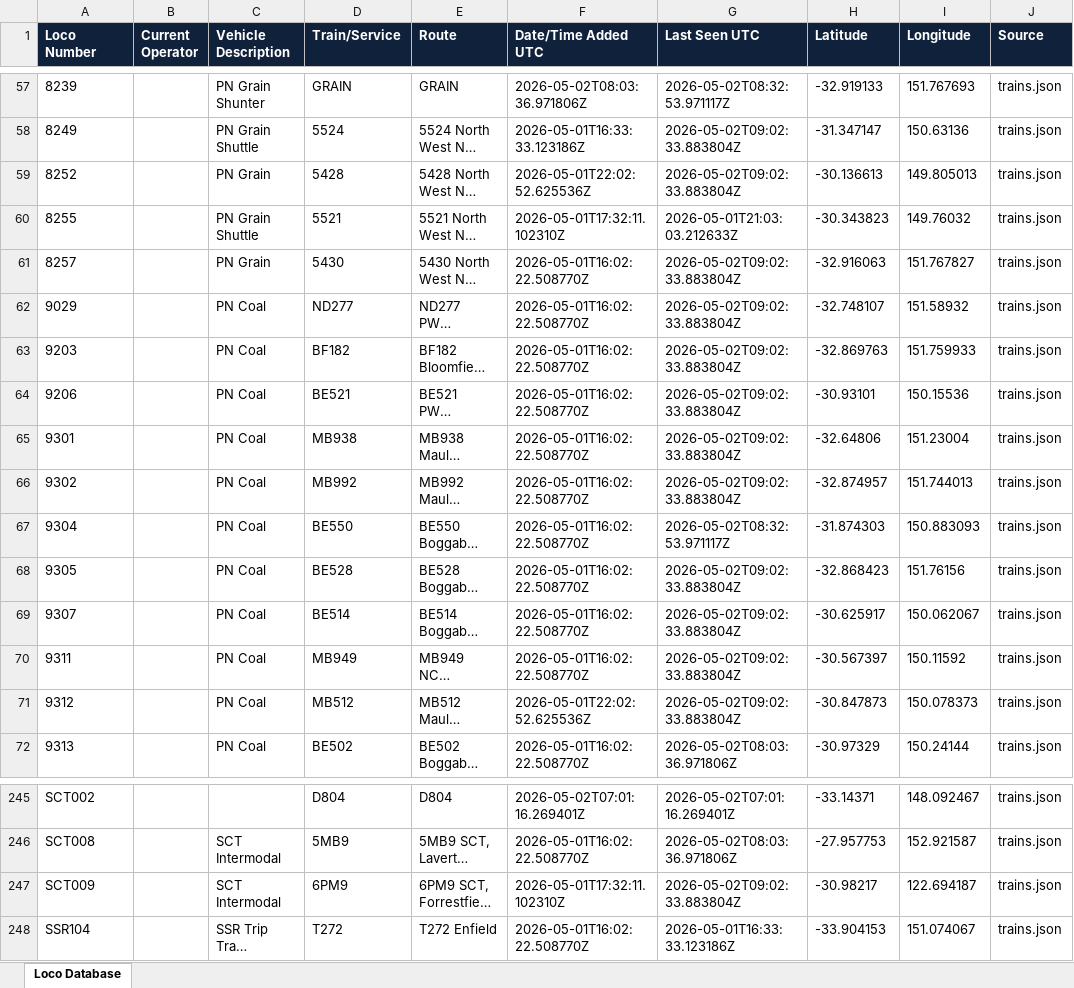
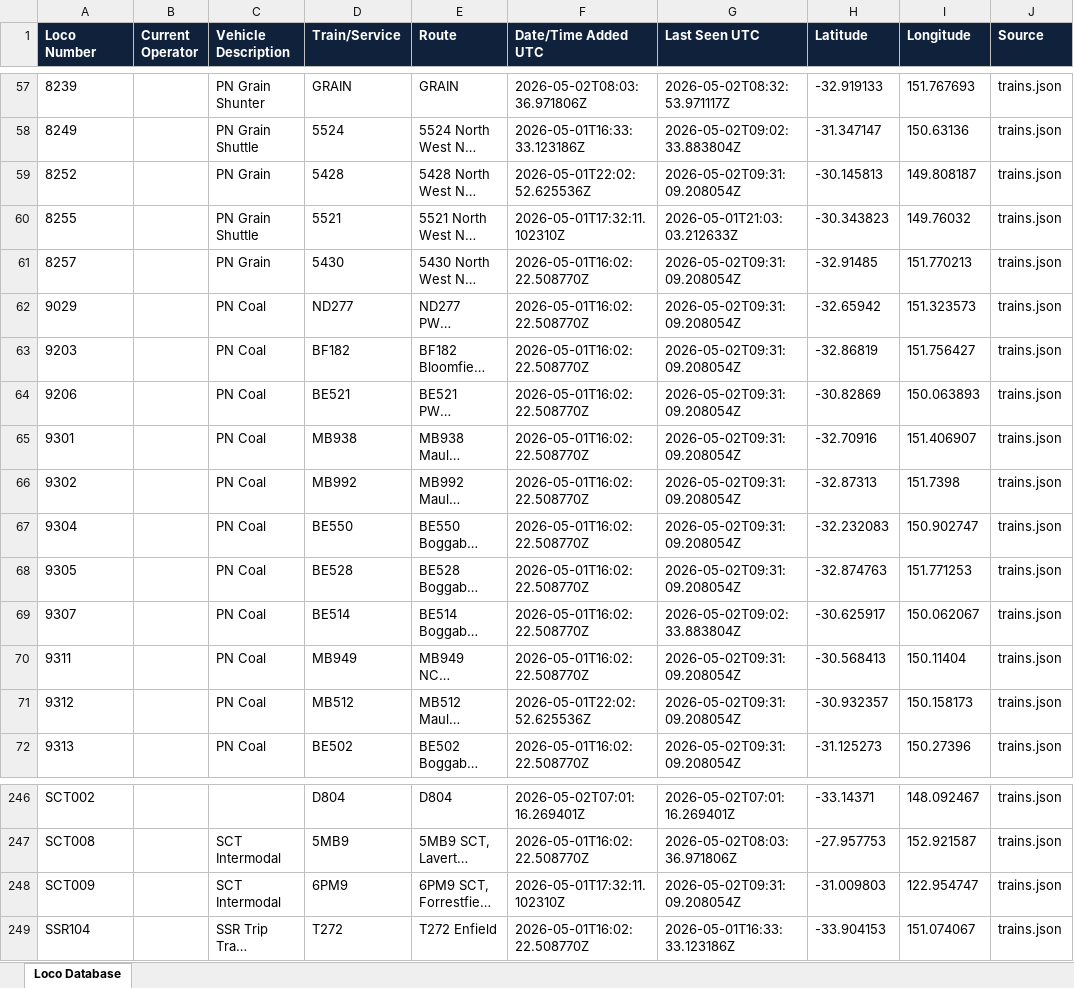
Before and after one commit to grahame21/railops-backend, an Excel workbook: static/downloads/loco_database.xlsx, sheet Loco Database, drawn as a sheet; only a part is shown, gaps mark what is left out; long unchanged cells end in …; values as stored, in another font and other column widths than the file's, no borders; addresses are those after the commit; the diff covers the shown part only; the diff names each change by its address in the sheet, - before the commit and + after, or states it on an @@ line.

Commit message:
Update RailOps database files - 2026-05-02 09:31:09 UTC

```diff
--- a/static/downloads/loco_database.xlsx (sheet Loco Database)
+++ b/static/downloads/loco_database.xlsx (sheet Loco Database)
-G59 (Last Seen UTC): 2026-05-02T09:02:33.883804Z
+G59 (Last Seen UTC): 2026-05-02T09:31:09.208054Z
-H59 (Latitude): -30.136613
+H59 (Latitude): -30.145813
-I59 (Longitude): 149.805013
+I59 (Longitude): 149.808187
-G61:G66 (Last Seen UTC): 2026-05-02T09:02:33.883804Z
+G61:G66 (Last Seen UTC): 2026-05-02T09:31:09.208054Z
-H61 (Latitude): -32.916063
+H61 (Latitude): -32.91485
-I61 (Longitude): 151.767827
+I61 (Longitude): 151.770213
-H62 (Latitude): -32.748107
+H62 (Latitude): -32.65942
-I62 (Longitude): 151.58932
+I62 (Longitude): 151.323573
-H63 (Latitude): -32.869763
+H63 (Latitude): -32.86819
-I63 (Longitude): 151.759933
+I63 (Longitude): 151.756427
-H64 (Latitude): -30.93101
+H64 (Latitude): -30.82869
-I64 (Longitude): 150.15536
+I64 (Longitude): 150.063893
-H65 (Latitude): -32.64806
+H65 (Latitude): -32.70916
-I65 (Longitude): 151.23004
+I65 (Longitude): 151.406907
-H66 (Latitude): -32.874957
+H66 (Latitude): -32.87313
-I66 (Longitude): 151.744013
+I66 (Longitude): 151.7398
-G67 (Last Seen UTC): 2026-05-02T08:32:53.971117Z
+G67 (Last Seen UTC): 2026-05-02T09:31:09.208054Z
-H67 (Latitude): -31.874303
+H67 (Latitude): -32.232083
-I67 (Longitude): 150.883093
+I67 (Longitude): 150.902747
-G68 (Last Seen UTC): 2026-05-02T09:02:33.883804Z
+G68 (Last Seen UTC): 2026-05-02T09:31:09.208054Z
-H68 (Latitude): -32.868423
+H68 (Latitude): -32.874763
-I68 (Longitude): 151.76156
+I68 (Longitude): 151.771253
-G70:G71 (Last Seen UTC): 2026-05-02T09:02:33.883804Z
+G70:G71 (Last Seen UTC): 2026-05-02T09:31:09.208054Z
-H70 (Latitude): -30.567397
+H70 (Latitude): -30.568413
-I70 (Longitude): 150.11592
+I70 (Longitude): 150.11404
-H71 (Latitude): -30.847873
+H71 (Latitude): -30.932357
-I71 (Longitude): 150.078373
+I71 (Longitude): 150.158173
-G72 (Last Seen UTC): 2026-05-02T08:03:36.971806Z
+G72 (Last Seen UTC): 2026-05-02T09:31:09.208054Z
-H72 (Latitude): -30.97329
+H72 (Latitude): -31.125273
-I72 (Longitude): 150.24144
+I72 (Longitude): 150.27396
-G248 (Last Seen UTC): 2026-05-02T09:02:33.883804Z
+G248 (Last Seen UTC): 2026-05-02T09:31:09.208054Z
-H248 (Latitude): -30.98217
+H248 (Latitude): -31.009803
-I248 (Longitude): 122.694187
+I248 (Longitude): 122.954747
```
Also changed, not shown: 1 added row and 400 edited cells elsewhere in this sheet, static/downloads/loco_numbers_only.xlsx, 11 other files.
